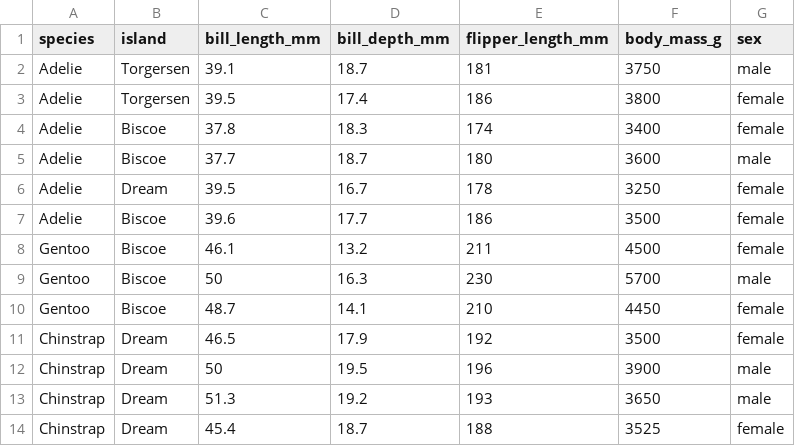
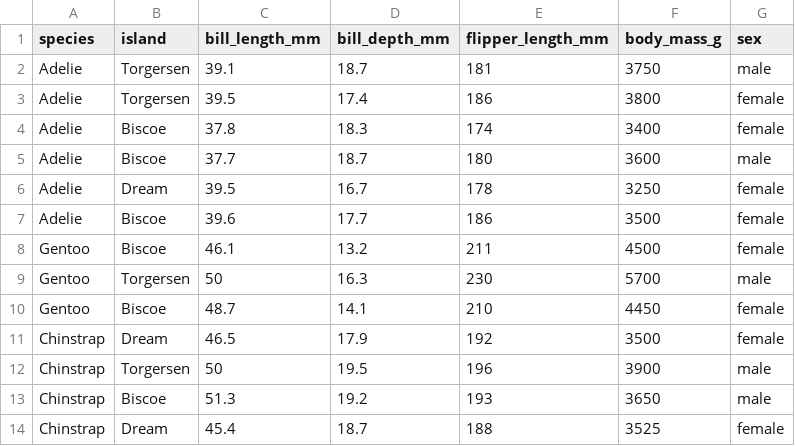
Before and after one commit to KeerthiP08/Task8_Datasets, a CSV file: Penguins_data.csv, drawn as a sheet.

Commit message:
Update Penguins_data.csv

```diff
--- a/Penguins_data.csv
+++ b/Penguins_data.csv
@@ -8,7 +8,7 @@ Adelie,Biscoe,39.6,17.7,186,3500,female
 Gentoo,Biscoe,46.1,13.2,211,4500,female
-Gentoo,Biscoe,50,16.3,230,5700,male
+Gentoo,Torgersen,50,16.3,230,5700,male
 Gentoo,Biscoe,48.7,14.1,210,4450,female
 Chinstrap,Dream,46.5,17.9,192,3500,female
-Chinstrap,Dream,50,19.5,196,3900,male
-Chinstrap,Dream,51.3,19.2,193,3650,male
+Chinstrap,Torgersen,50,19.5,196,3900,male
+Chinstrap,Biscoe,51.3,19.2,193,3650,male
 Chinstrap,Dream,45.4,18.7,188,3525,female
```
